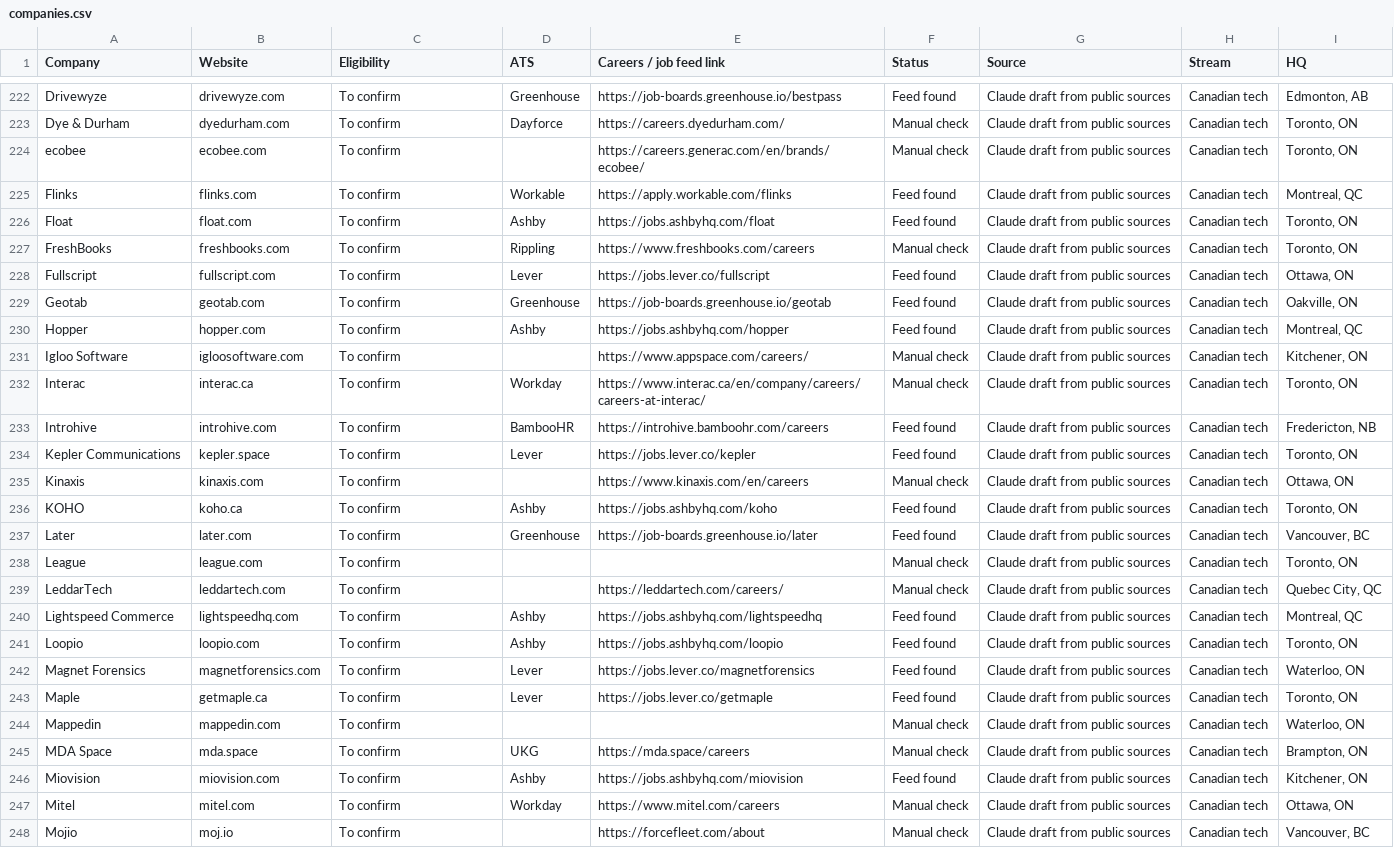
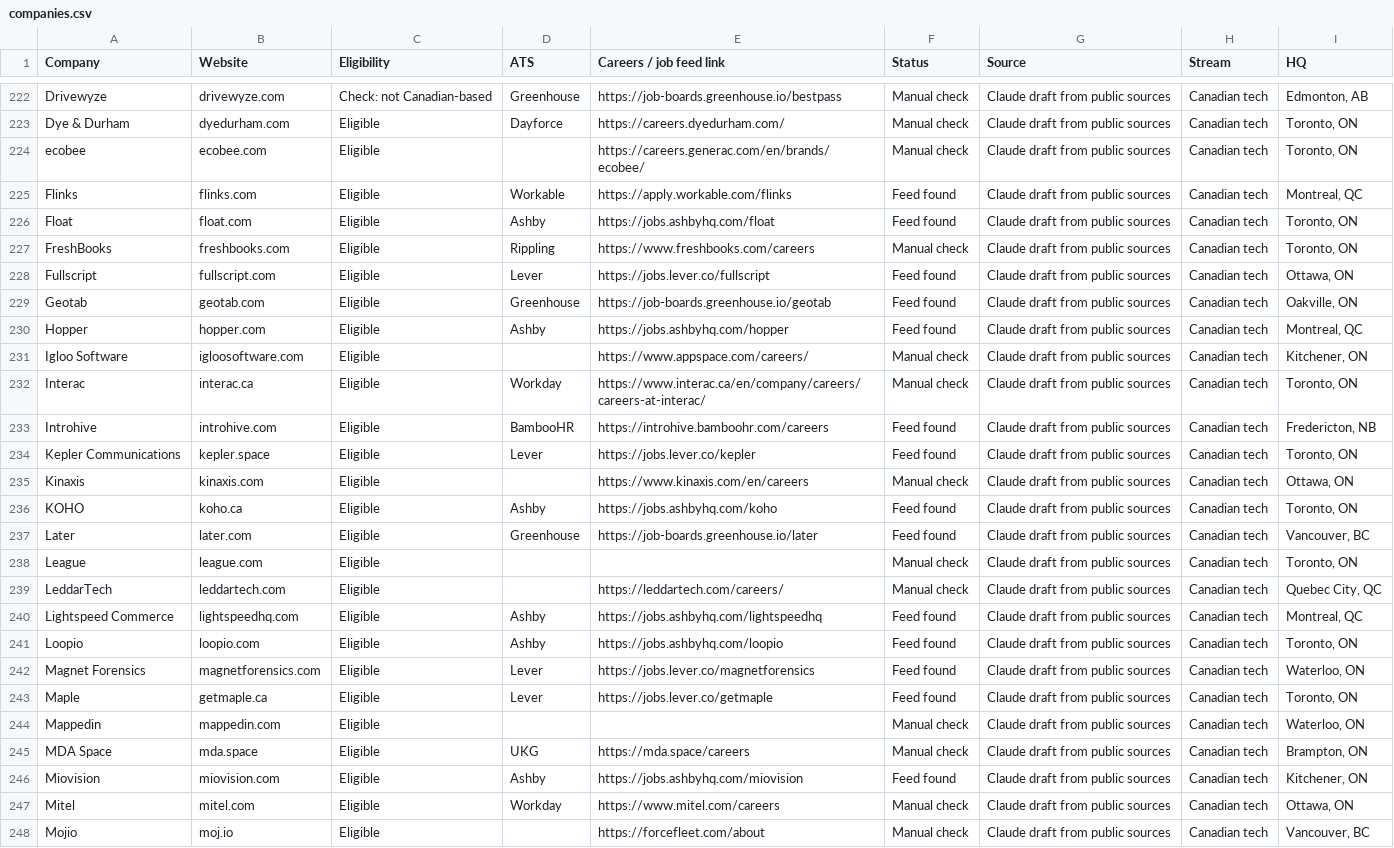
Before and after one commit to sachikittur/tap-job-roundup, a CSV file: data/companies.csv, drawn as a sheet; only a part is shown, gaps mark what is left out; the diff covers the shown part only; the diff names each change by its address in the sheet, - before the commit and + after, or states it on an @@ line.

```diff
--- a/data/companies.csv
+++ b/data/companies.csv
-C222 (Eligibility): To confirm
+C222 (Eligibility): Check: not Canadian-based
-F222 (Status): Feed found
+F222 (Status): Manual check
-C223:C248 (Eligibility): To confirm
+C223:C248 (Eligibility): Eligible
```
Also changed, not shown: 66 edited cells elsewhere in this file, logs/classification.csv, 3 other files.
